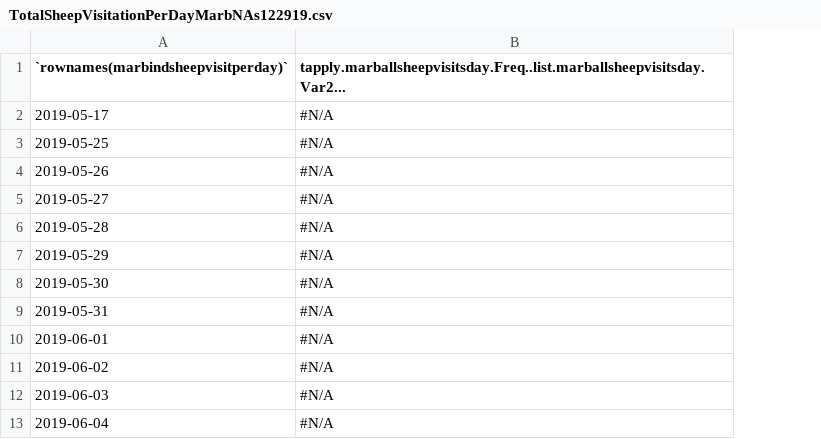
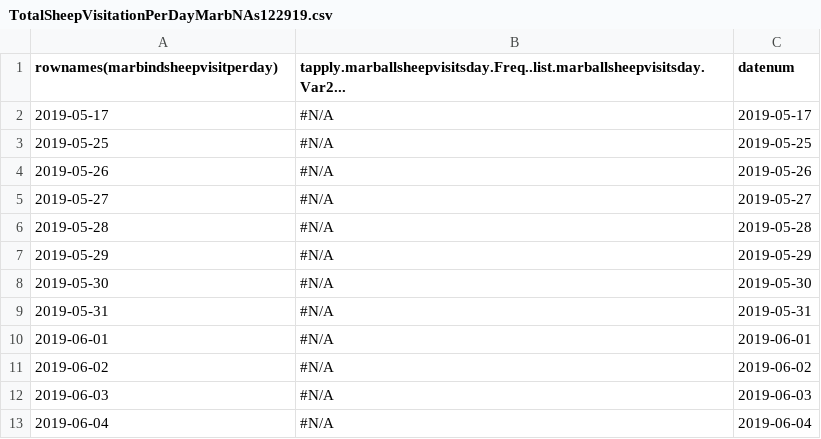
Before and after one commit to dagitglass/Sheepies3, a CSV file: TotalSheepVisitationPerDayMarbNAs122919.csv, drawn as a sheet; only a part is shown; the diff names each change by its address in the sheet, - before the commit and + after, or states it on an @@ line.

```diff
--- a/TotalSheepVisitationPerDayMarbNAs122919.csv
+++ b/TotalSheepVisitationPerDayMarbNAs122919.csv
+column C (datenum), rows 2-13: 2019-05-17 | 2019-05-25 | 2019-05-26 | 2019-05-27 | 2019-05-28 | 2019-05-29 | 2019-05-30 | 2019-05-31 | 2019-06-01 | 2019-06-02 | 2019-06-03 | 2019-06-04
-A1: `rownames(marbindsheepvisitperday)`
+A1: rownames(marbindsheepvisitperday)
```
Also changed, not shown: 1 other file.
